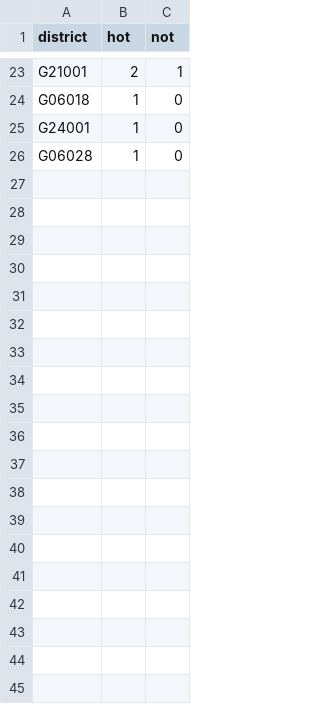
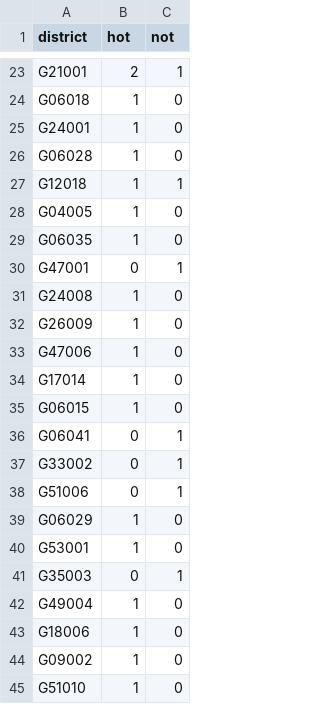
Before and after one commit to zschutzman/districts-lol-data, a CSV file: _data/hot-or-not/aggregate.csv, drawn as a sheet; only a part is shown, gaps mark what is left out; the diff covers the shown part only; the diff names each change by its address in the sheet, - before the commit and + after, or states it on an @@ line.

```diff
--- a/_data/hot-or-not/aggregate.csv
+++ b/_data/hot-or-not/aggregate.csv
+row 27: G12018 | 1 | 1
+row 28: G04005 | 1 | 0
+row 29: G06035 | 1 | 0
+row 30: G47001 | 0 | 1
+row 31: G24008 | 1 | 0
+row 32: G26009 | 1 | 0
+row 33: G47006 | 1 | 0
+row 34: G17014 | 1 | 0
+row 35: G06015 | 1 | 0
+row 36: G06041 | 0 | 1
+row 37: G33002 | 0 | 1
+row 38: G51006 | 0 | 1
+row 39: G06029 | 1 | 0
+row 40: G53001 | 1 | 0
+row 41: G35003 | 0 | 1
+row 42: G49004 | 1 | 0
+row 43: G18006 | 1 | 0
+row 44: G09002 | 1 | 0
+row 45: G51010 | 1 | 0
```
Also changed, not shown: 26 added rows and 1 edited cell elsewhere in this file, _data/hot-or-not/votes.csv, 49 other files.
